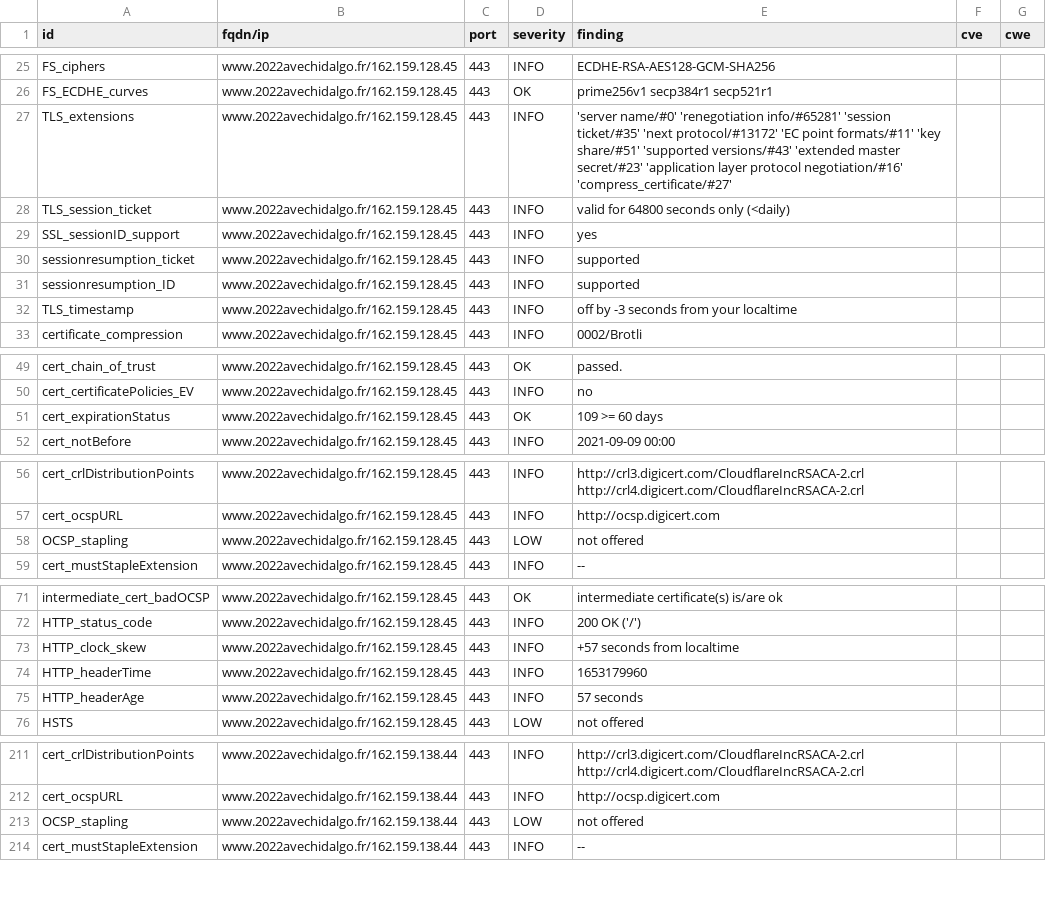
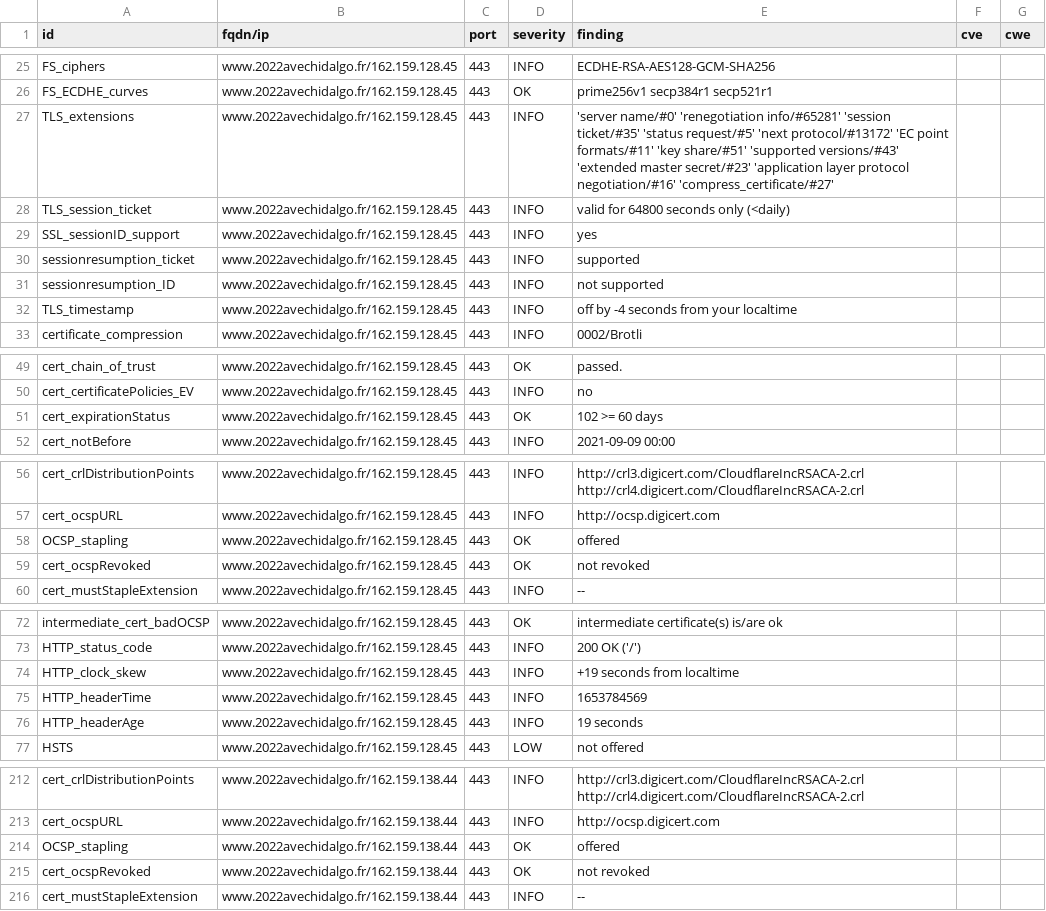
Before and after one commit to revolunet/candidats-2022, a CSV file: results/aHR0cHM6Ly93d3cuMjAyMmF2ZWNoaWRhbGdvLmZy/testssl.csv, drawn as a sheet; only a part is shown, gaps mark what is left out; the diff covers the shown part only.

```diff
--- a/results/aHR0cHM6Ly93d3cuMjAyMmF2ZWNoaWRhbGdvLmZy/testssl.csv
+++ b/results/aHR0cHM6Ly93d3cuMjAyMmF2ZWNoaWRhbGdvLmZy/testssl.csv
@@ -26,3 +26,3 @@
 "FS_ECDHE_curves","www.2022avechidalgo.fr/162.159.128.45","443","OK","prime256v1 secp384r1 secp521r1","",""
-"TLS_extensions","www.2022avechidalgo.fr/162.159.128.45","443","INFO","'server name/#0' 'renegotiation info/#65281' 'session ticket/#35' 'next protocol/#13172' 'EC point formats/#11' 'key share/#51' 'supported versions/#43' 'extended master secret/#23' 'application layer protocol negotiation/#16' 'compress_certificate/#27'","",""
+"TLS_extensions","www.2022avechidalgo.fr/162.159.128.45","443","INFO","'server name/#0' 'renegotiation info/#65281' 'session ticket/#35' 'status request/#5' 'next protocol/#13172' 'EC point formats/#11' 'key share/#51' 'supported versions/#43' 'extended master secret/#23' 'application layer protocol negotiation/#16' 'compress_certificate/#27'","",""
 "TLS_session_ticket","www.2022avechidalgo.fr/162.159.128.45","443","INFO","valid for 64800 seconds only (<daily)","",""
@@ -30,4 +30,4 @@
 "sessionresumption_ticket","www.2022avechidalgo.fr/162.159.128.45","443","INFO","supported","",""
-"sessionresumption_ID","www.2022avechidalgo.fr/162.159.128.45","443","INFO","supported","",""
-"TLS_timestamp","www.2022avechidalgo.fr/162.159.128.45","443","INFO","off by -3 seconds from your localtime","",""
+"sessionresumption_ID","www.2022avechidalgo.fr/162.159.128.45","443","INFO","not supported","",""
+"TLS_timestamp","www.2022avechidalgo.fr/162.159.128.45","443","INFO","off by -4 seconds from your localtime","",""
 "certificate_compression","www.2022avechidalgo.fr/162.159.128.45","443","INFO","0002/Brotli","",""
@@ -50,3 +50,3 @@
 "cert_certificatePolicies_EV","www.2022avechidalgo.fr/162.159.128.45","443","INFO","no","",""
-"cert_expirationStatus","www.2022avechidalgo.fr/162.159.128.45","443","OK","109 >= 60 days","",""
+"cert_expirationStatus","www.2022avechidalgo.fr/162.159.128.45","443","OK","102 >= 60 days","",""
 "cert_notBefore","www.2022avechidalgo.fr/162.159.128.45","443","INFO","2021-09-09 00:00","",""
@@ -57,3 +57,4 @@
 "cert_ocspURL","www.2022avechidalgo.fr/162.159.128.45","443","INFO","http://ocsp.digicert.com","",""
-"OCSP_stapling","www.2022avechidalgo.fr/162.159.128.45","443","LOW","not offered","",""
+"OCSP_stapling","www.2022avechidalgo.fr/162.159.128.45","443","OK","offered","",""
+"cert_ocspRevoked","www.2022avechidalgo.fr/162.159.128.45","443","OK","not revoked","",""
 "cert_mustStapleExtension","www.2022avechidalgo.fr/162.159.128.45","443","INFO","--","",""
@@ -72,5 +73,5 @@
 "HTTP_status_code","www.2022avechidalgo.fr/162.159.128.45","443","INFO","200 OK ('/')","",""
-"HTTP_clock_skew","www.2022avechidalgo.fr/162.159.128.45","443","INFO","+57 seconds from localtime","",""
-"HTTP_headerTime","www.2022avechidalgo.fr/162.159.128.45","443","INFO","1653179960","",""
-"HTTP_headerAge","www.2022avechidalgo.fr/162.159.128.45","443","INFO","57 seconds","",""
+"HTTP_clock_skew","www.2022avechidalgo.fr/162.159.128.45","443","INFO","+19 seconds from localtime","",""
+"HTTP_headerTime","www.2022avechidalgo.fr/162.159.128.45","443","INFO","1653784569","",""
+"HTTP_headerAge","www.2022avechidalgo.fr/162.159.128.45","443","INFO","19 seconds","",""
 "HSTS","www.2022avechidalgo.fr/162.159.128.45","443","LOW","not offered","",""
@@ -212,3 +213,4 @@
 "cert_ocspURL","www.2022avechidalgo.fr/162.159.138.44","443","INFO","http://ocsp.digicert.com","",""
-"OCSP_stapling","www.2022avechidalgo.fr/162.159.138.44","443","LOW","not offered","",""
+"OCSP_stapling","www.2022avechidalgo.fr/162.159.138.44","443","OK","offered","",""
+"cert_ocspRevoked","www.2022avechidalgo.fr/162.159.138.44","443","OK","not revoked","",""
 "cert_mustStapleExtension","www.2022avechidalgo.fr/162.159.138.44","443","INFO","--","",""
```
Also changed, not shown: 8 edited cells elsewhere in this file, 7 other files.
